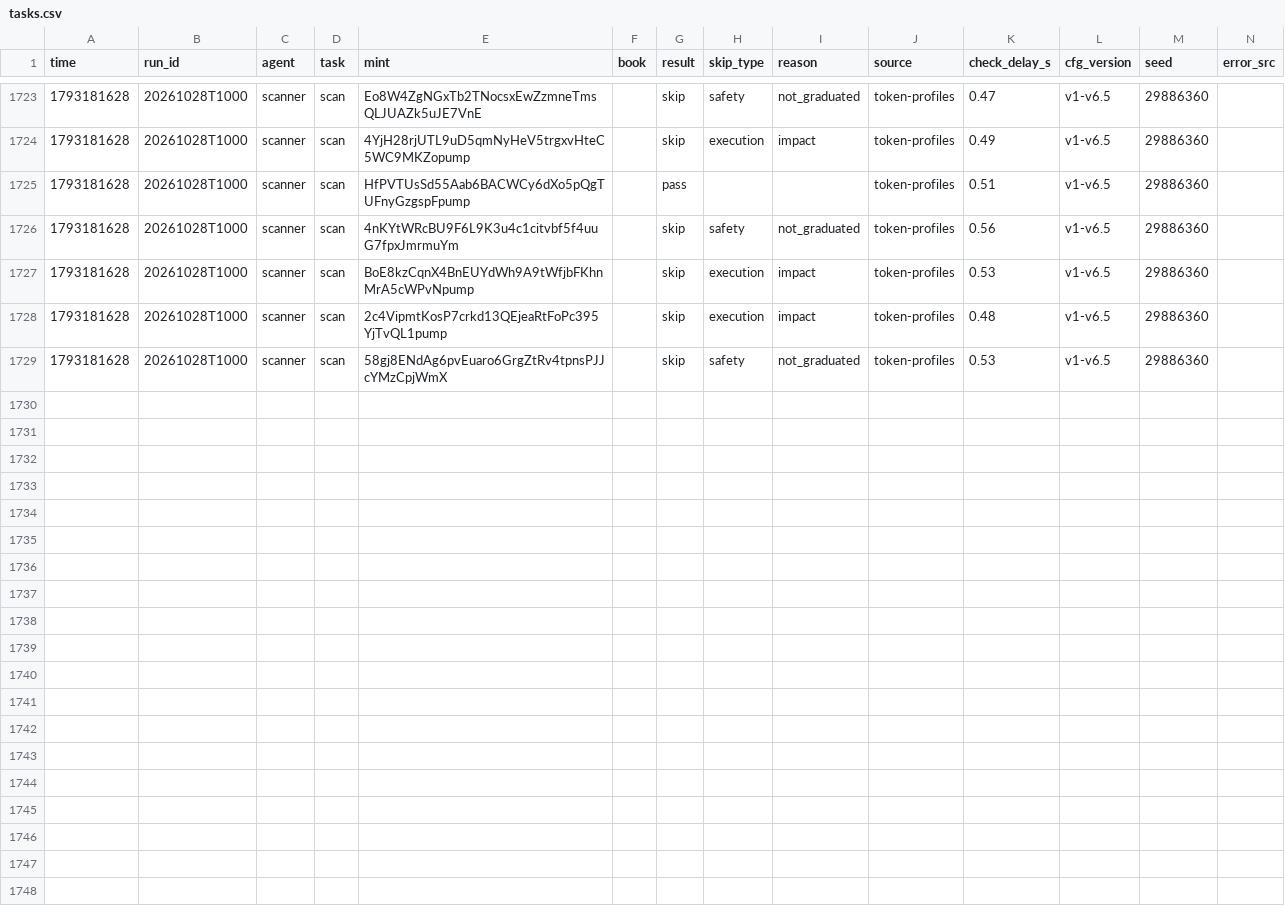
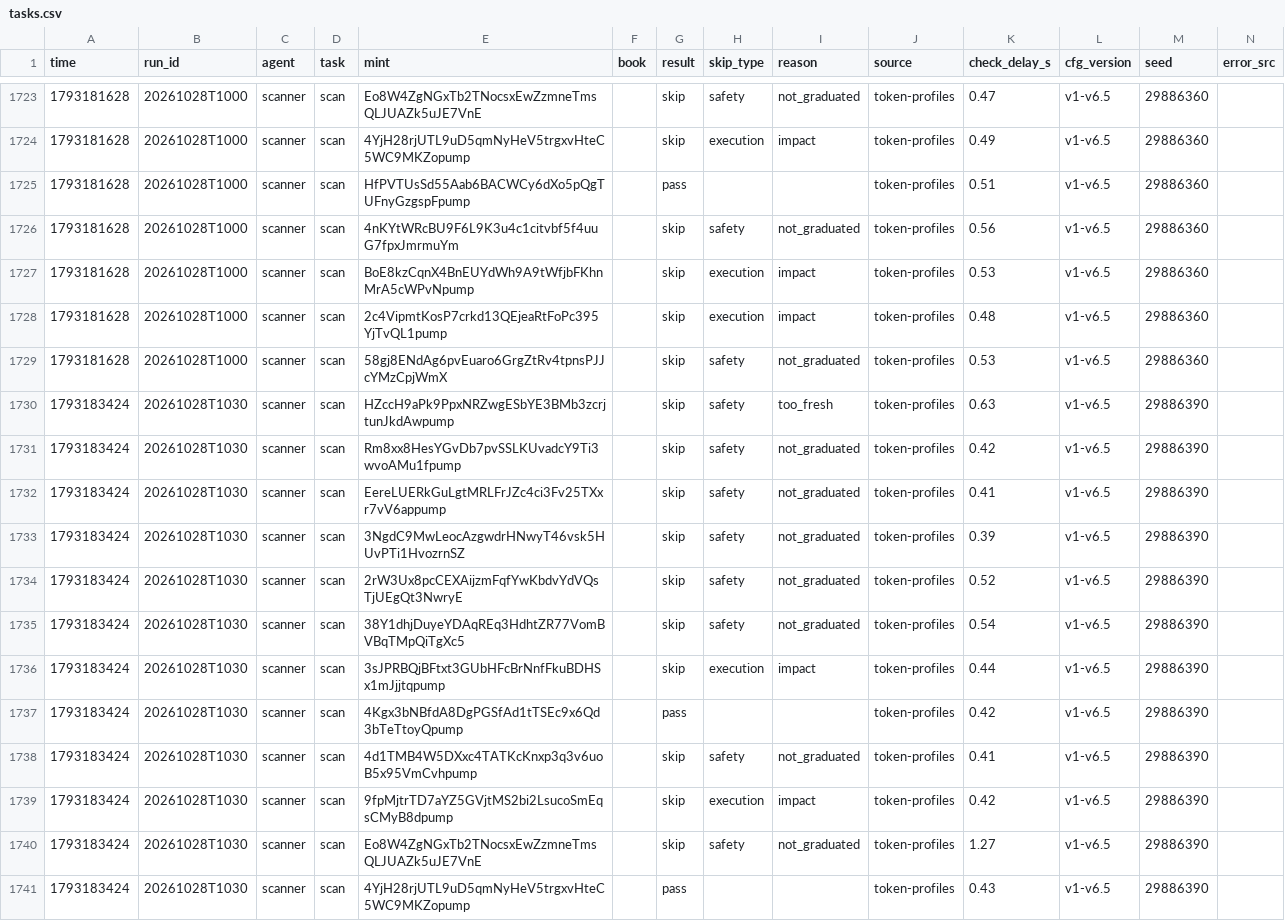
Before and after one commit to Zirqo-Dev/sightline, a CSV file: solana-desk/tasks.csv, drawn as a sheet; only a part is shown, gaps mark what is left out.

```diff
--- a/solana-desk/tasks.csv
+++ b/solana-desk/tasks.csv
@@ -1729 +1729,13 @@ time,run_id,agent,task,mint,book,result,skip_type,reason,source,check_delay_s,cf
 1793181628,20261028T1000,scanner,scan,58gj8ENdAg6pvEuaro6GrgZtRv4tpnsPJJcYMzCpjWmX,,skip,safety,not_graduated,token-profiles,0.53,v1-v6.5,29886360,
+1793183424,20261028T1030,scanner,scan,HZccH9aPk9PpxNRZwgESbYE3BMb3zcrjtunJkdAwpump,,skip,safety,too_fresh,token-profiles,0.63,v1-v6.5,29886390,
+1793183424,20261028T1030,scanner,scan,Rm8xx8HesYGvDb7pvSSLKUvadcY9Ti3wvoAMu1fpump,,skip,safety,not_graduated,token-profiles,0.42,v1-v6.5,29886390,
+1793183424,20261028T1030,scanner,scan,EereLUERkGuLgtMRLFrJZc4ci3Fv25TXxr7vV6appump,,skip,safety,not_graduated,token-profiles,0.41,v1-v6.5,29886390,
+1793183424,20261028T1030,scanner,scan,3NgdC9MwLeocAzgwdrHNwyT46vsk5HUvPTi1HvozrnSZ,,skip,safety,not_graduated,token-profiles,0.39,v1-v6.5,29886390,
+1793183424,20261028T1030,scanner,scan,2rW3Ux8pcCEXAijzmFqfYwKbdvYdVQsTjUEgQt3NwryE,,skip,safety,not_graduated,token-profiles,0.52,v1-v6.5,29886390,
+1793183424,20261028T1030,scanner,scan,38Y1dhjDuyeYDAqREq3HdhtZR77VomBVBqTMpQiTgXc5,,skip,safety,not_graduated,token-profiles,0.54,v1-v6.5,29886390,
+1793183424,20261028T1030,scanner,scan,3sJPRBQjBFtxt3GUbHFcBrNnfFkuBDHSx1mJjjtqpump,,skip,execution,impact,token-profiles,0.44,v1-v6.5,29886390,
+1793183424,20261028T1030,scanner,scan,4Kgx3bNBfdA8DgPGSfAd1tTSEc9x6Qd3bTeTtoyQpump,,pass,,,token-profiles,0.42,v1-v6.5,29886390,
+1793183424,20261028T1030,scanner,scan,4d1TMB4W5DXxc4TATKcKnxp3q3v6uoB5x95VmCvhpump,,skip,safety,not_graduated,token-profiles,0.41,v1-v6.5,29886390,
+1793183424,20261028T1030,scanner,scan,9fpMjtrTD7aYZ5GVjtMS2bi2LsucoSmEqsCMyB8dpump,,skip,execution,impact,token-profiles,0.42,v1-v6.5,29886390,
+1793183424,20261028T1030,scanner,scan,Eo8W4ZgNGxTb2TNocsxEwZzmneTmsQLJUAZk5uJE7VnE,,skip,safety,not_graduated,token-profiles,1.27,v1-v6.5,29886390,
+1793183424,20261028T1030,scanner,scan,4YjH28rjUTL9uD5qmNyHeV5trgxvHteC5WC9MKZopump,,pass,,,token-profiles,0.43,v1-v6.5,29886390,
```
Also changed, not shown: 2 other files.
